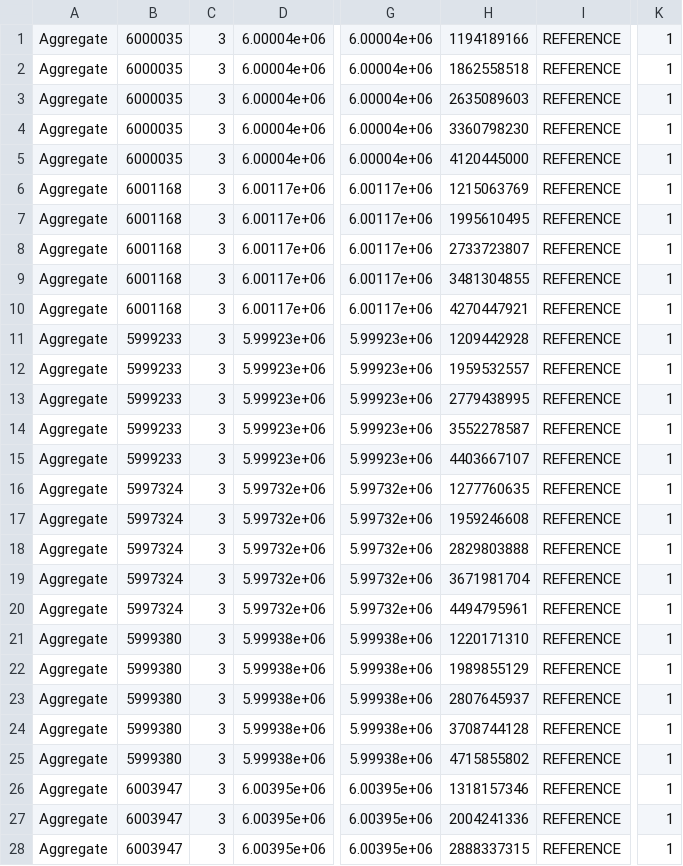
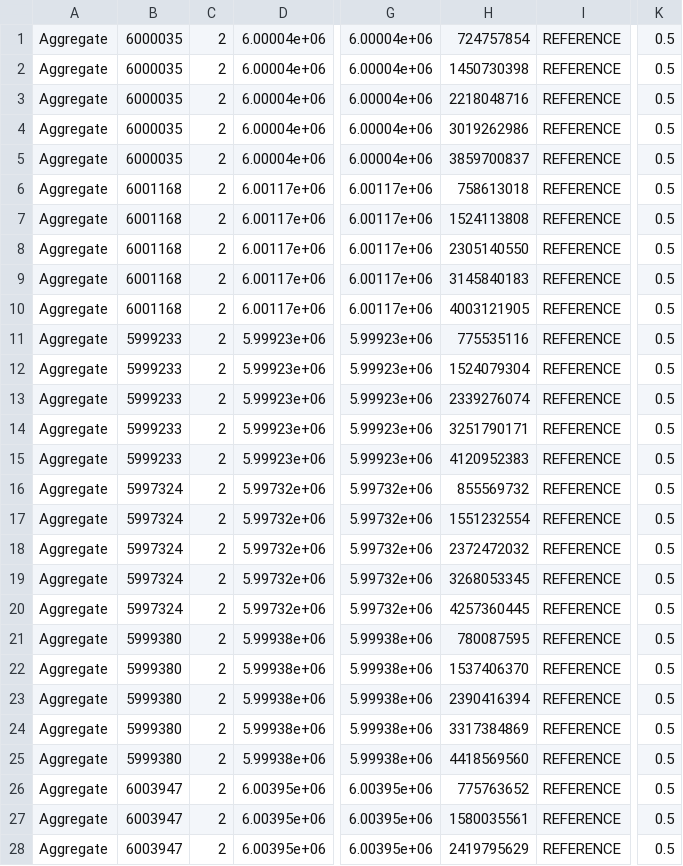
Before and after one commit to hyrise/hyrise, a CSV file: data/calibration/aggregates.csv, drawn as a sheet; only a part is shown, gaps mark what is left out; the diff covers the shown part only; the diff names each change by its address in the sheet, - before the commit and + after, or states it on an @@ line.

Commit message:
Calibration for aggregates: use int and float instead of long and long

```diff
--- a/data/calibration/aggregates.csv
+++ b/data/calibration/aggregates.csv
-C1:C28: 3
+C1:C28: 2
-H1: 1194189166
+H1: 724757854
-K1:K28: 1
+K1:K28: 0.5
-H2: 1862558518
+H2: 1450730398
-H3: 2635089603
+H3: 2218048716
-H4: 3360798230
+H4: 3019262986
-H5: 4120445000
+H5: 3859700837
-H6: 1215063769
+H6: 758613018
-H7: 1995610495
+H7: 1524113808
-H8: 2733723807
+H8: 2305140550
-H9: 3481304855
+H9: 3145840183
-H10: 4270447921
+H10: 4003121905
-H11: 1209442928
+H11: 775535116
-H12: 1959532557
+H12: 1524079304
-H13: 2779438995
+H13: 2339276074
-H14: 3552278587
+H14: 3251790171
-H15: 4403667107
+H15: 4120952383
-H16: 1277760635
+H16: 855569732
-H17: 1959246608
+H17: 1551232554
-H18: 2829803888
+H18: 2372472032
-H19: 3671981704
+H19: 3268053345
-H20: 4494795961
+H20: 4257360445
-H21: 1220171310
+H21: 780087595
-H22: 1989855129
+H22: 1537406370
-H23: 2807645937
+H23: 2390416394
-H24: 3708744128
+H24: 3317384869
-H25: 4715855802
+H25: 4418569560
-H26: 1318157346
+H26: 775763652
-H27: 2004241336
+H27: 1580035561
-H28: 2888337315
+H28: 2419795629
```
Also changed, not shown: 36 edited cells elsewhere in this file, data/calibration/column_meta.csv, data/calibration/join_stages.csv, 14 other files.
